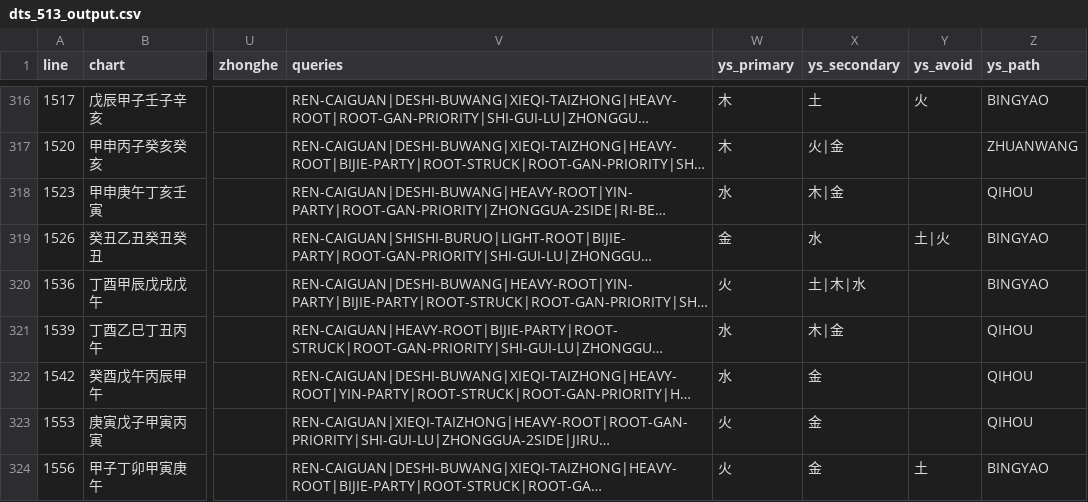
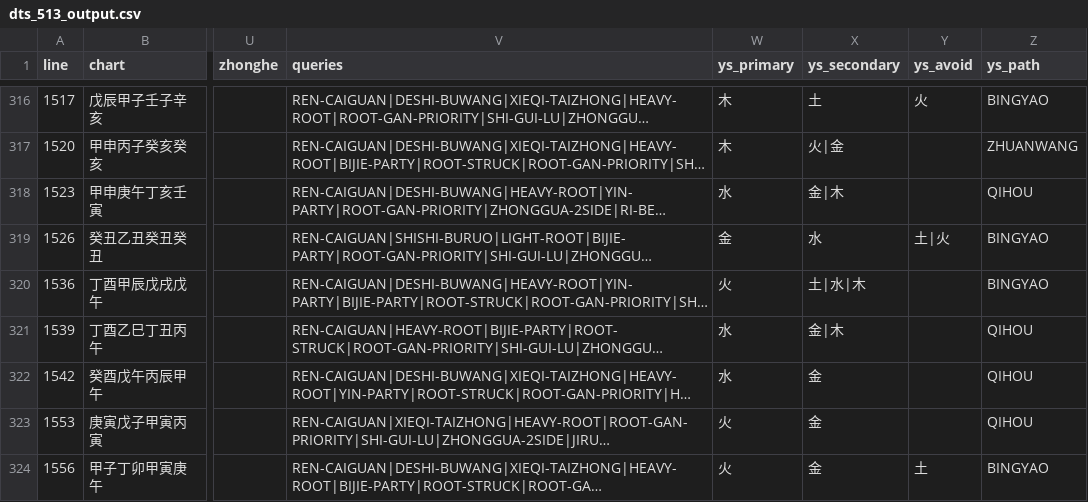
Before and after one commit to ZQMMING/wisdom, a CSV file: scripts/dts_513_output.csv, drawn as a sheet; only a part is shown, gaps mark what is left out; long unchanged cells end in …; the diff covers the shown part only; the diff names each change by its address in the sheet, - before the commit and + after, or states it on an @@ line.

```diff
--- a/scripts/dts_513_output.csv
+++ b/scripts/dts_513_output.csv
-X318 (ys_secondary): 木|金
+X318 (ys_secondary): 金|木
-X320 (ys_secondary): 土|木|水
+X320 (ys_secondary): 土|水|木
-X321 (ys_secondary): 木|金
+X321 (ys_secondary): 金|木
```
Also changed, not shown: 68 edited cells elsewhere in this file, 2 other files.
